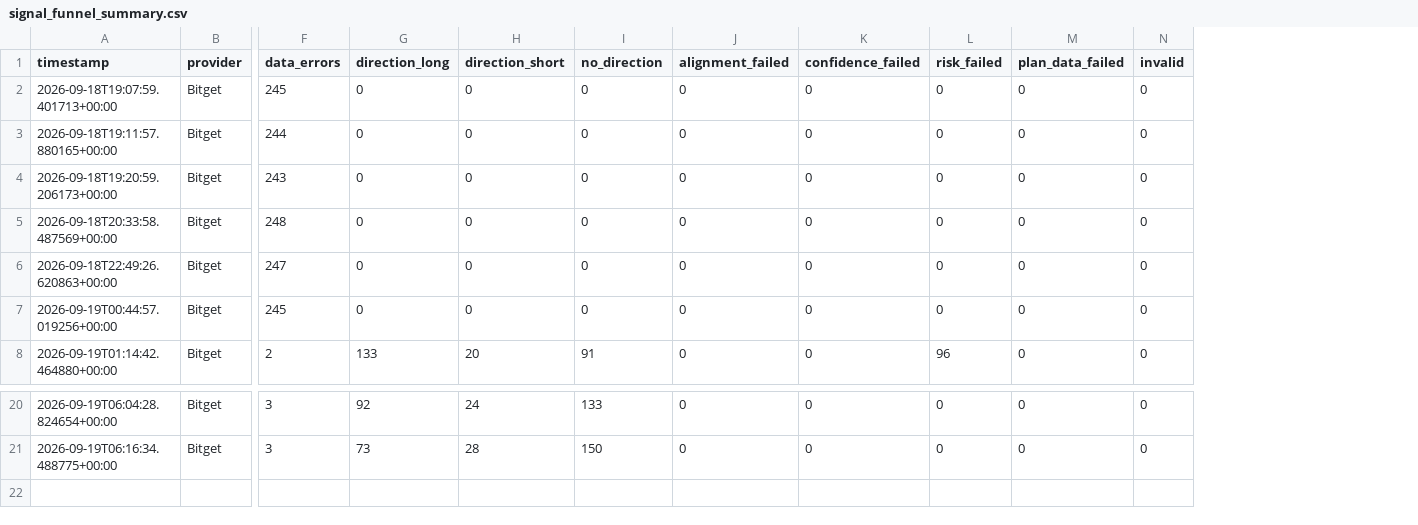
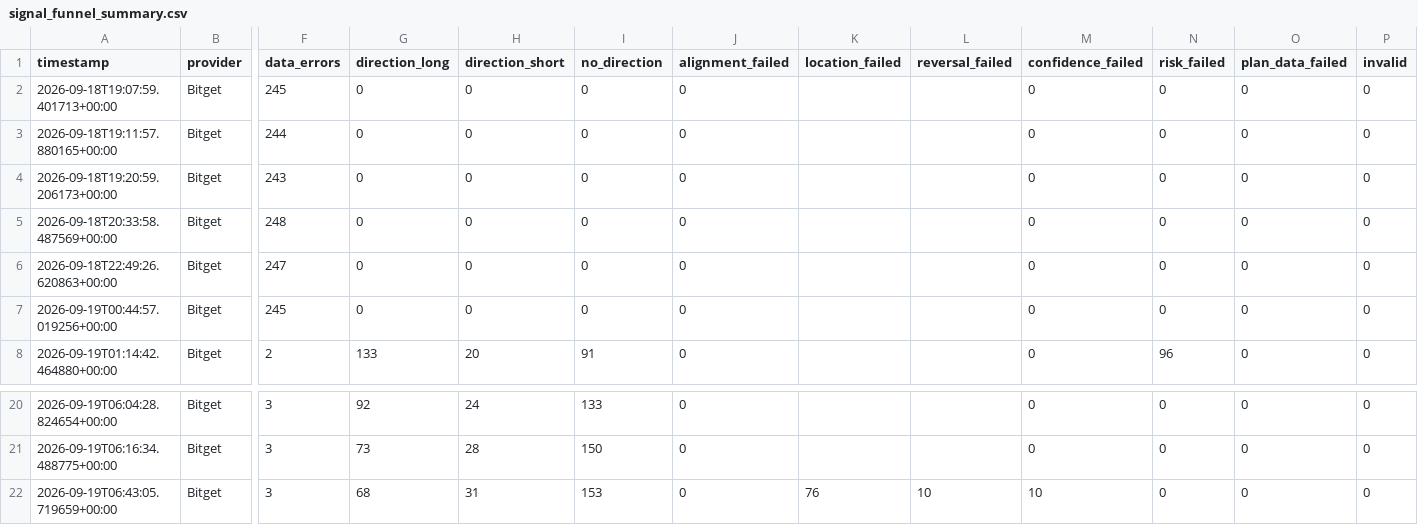
Before and after one commit to KikikJourney/Crypto-Scanner, a CSV file: data/signal_funnel_summary.csv, drawn as a sheet; only a part is shown, gaps mark what is left out; rows hold the shown columns only; the diff names each change by its address in the sheet, - before the commit and + after, or states it on an @@ line.

```diff
--- a/data/signal_funnel_summary.csv
+++ b/data/signal_funnel_summary.csv
+column K (location_failed), empty
+column L (reversal_failed), empty
+row 22: 2026-09-19T06:43:05.719659+00:00 | Bitget | 3 | 68 | 31 | 153 | 0 | 76 | 10 | 10 | 0 | 0 | 0
```
Also changed, not shown: data/actionable_signals.csv, data/extreme_reversal_forward_test.csv, 4 other files.
